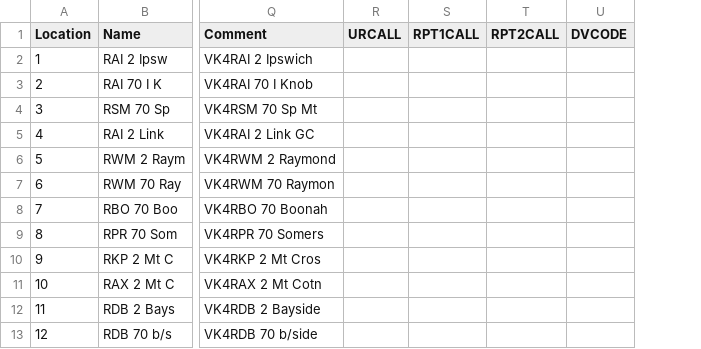
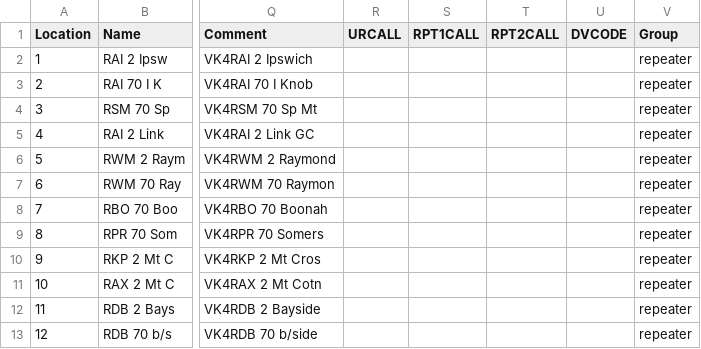
Before and after one commit to bwhite001/chirp-handhelds, a CSV file: channels.csv, drawn as a sheet; only a part is shown, gaps mark what is left out; the diff names each change by its address in the sheet, - before the commit and + after, or states it on an @@ line.

Commit message:
Add command-line programming tool and channel groups with marine and CB toggles

```diff
--- a/channels.csv
+++ b/channels.csv
+column V (Group), rows 2-13: all repeater
```
Also changed, not shown: 3 other files.
